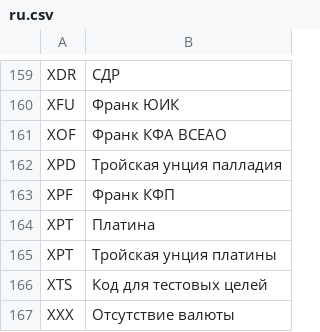
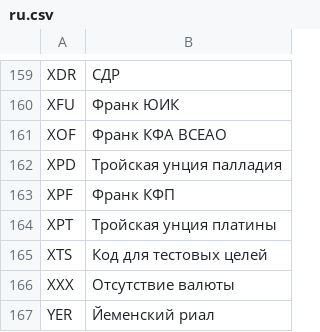
Before and after one commit to ExM/Money, a CSV file: docs/ru.csv, drawn as a sheet; only a part is shown, gaps mark what is left out; the shorter side is filled out with more unchanged rows; the diff names each change by its address in the sheet, - before the commit and + after, or states it on an @@ line.

```diff
--- a/docs/ru.csv
+++ b/docs/ru.csv
-row 164: XPT | Платина
```
Also changed, not shown: 10 other files.
